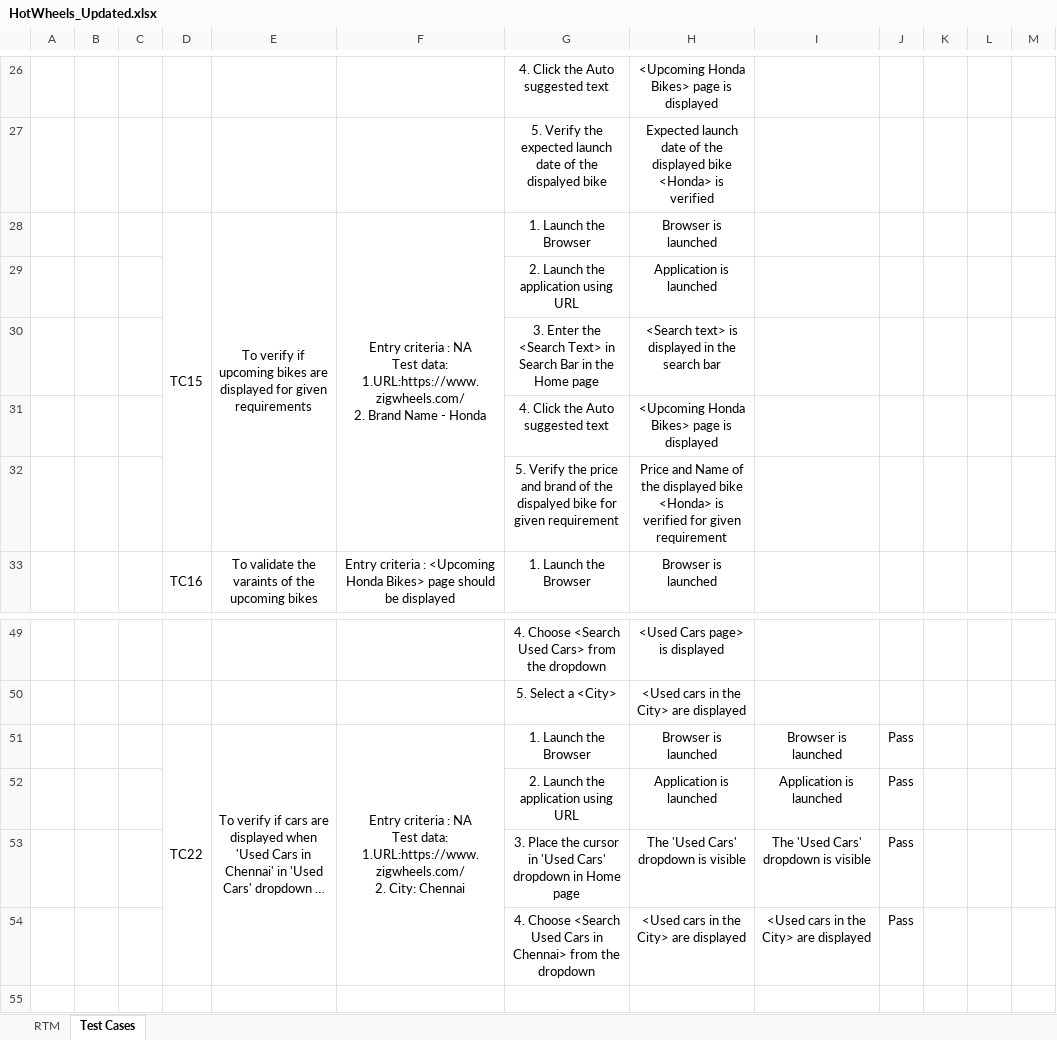
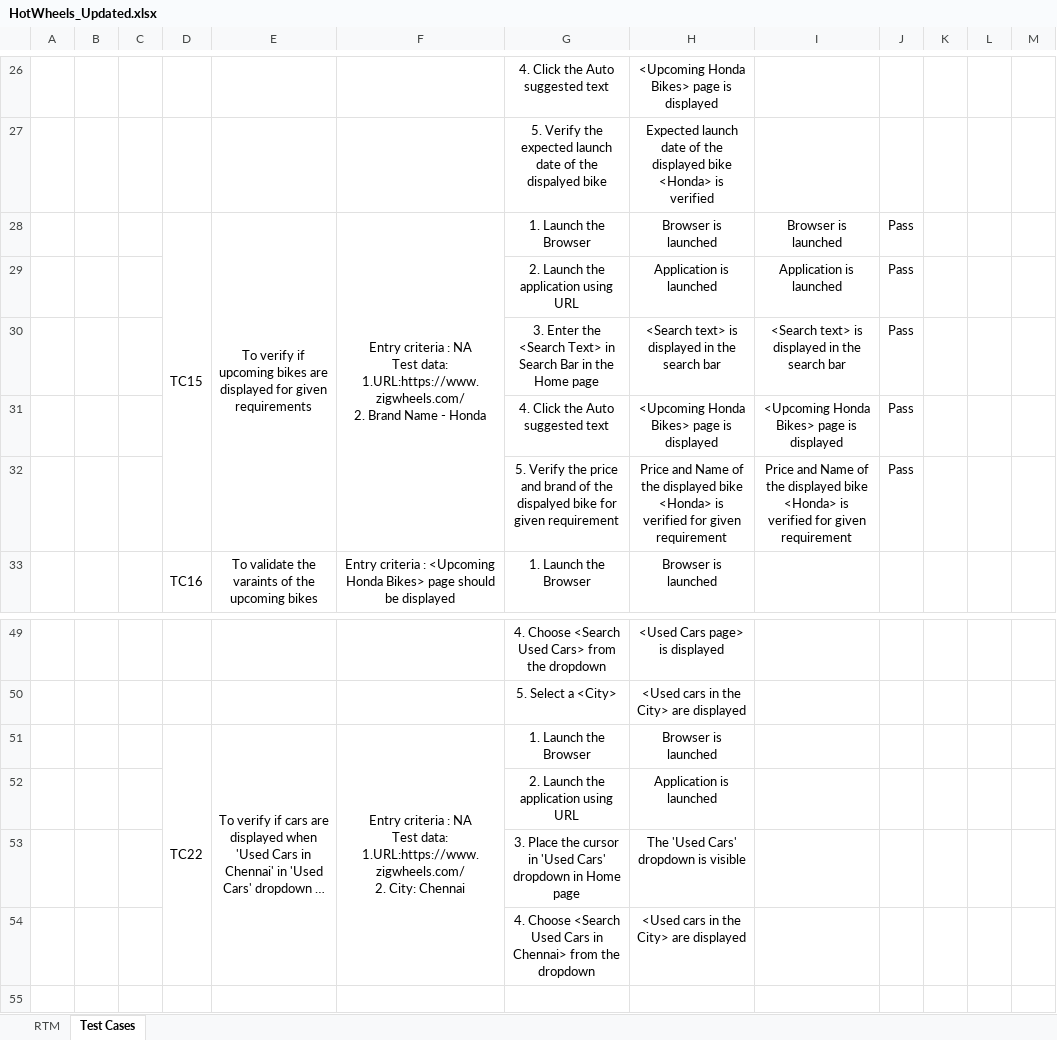
Before and after one commit to paviyaa/hackathon, an Excel workbook: test-output/Output Files/HotWheels_Updated.xlsx, sheet Test Cases, drawn as a sheet; only a part is shown, gaps mark what is left out; long unchanged cells end in …; values as stored, in another font and other column widths than the file's, no borders; removed rows and columns are numbered as before the commit, all else as after; the diff names each change by its address in the sheet, - before the commit and + after, or states it on an @@ line.

```diff
--- a/test-output/Output Files/HotWheels_Updated.xlsx (sheet Test Cases)
+++ b/test-output/Output Files/HotWheels_Updated.xlsx (sheet Test Cases)
-I28: (empty)
+I28: Browser is launched
-J28: (empty)
+J28: Pass
-row 30:  |  |  |  |  |  | 3. Enter the <Search Text> in Search Bar in the Home page | <Search text> is displayed in the search bar
-row 31:  |  |  |  |  |  | 4. Click the Auto suggested text | <Upcoming Honda Bikes> page is displayed
-row 32:  |  |  |  |  |  | 5. Verify the price and brand of the dispalyed bike for given requirement | Price and Name of the displayed bike <Honda> is verified for given requirement
@@ row 52 moved to row 29: 2. Launch the application using URL @@
+row 30:  |  |  |  |  |  | 3. Enter the <Search Text> in Search Bar in the Home page | <Search text> is displayed in the search bar | <Search text> is displayed in the search bar | Pass
+row 31:  |  |  |  |  |  | 4. Click the Auto suggested text | <Upcoming Honda Bikes> page is displayed | <Upcoming Honda Bikes> page is displayed | Pass
+row 32:  |  |  |  |  |  | 5. Verify the price and brand of the dispalyed bike for given requirement | Price and Name of the displayed bike <Honda> is verified for given requirement | Price and Name of the displayed bike <Honda> is verified for given requirement | Pass
-I51: Browser is launched
+I51: (empty)
-J51: Pass
+J51: (empty)
-row 53:  |  |  |  |  |  | 3. Place the cursor in 'Used Cars' dropdown in Home page | The 'Used Cars' dropdown is visible | The 'Used Cars' dropdown is visible | Pass
-row 54:  |  |  |  |  |  | 4. Choose <Search Used Cars in Chennai> from the dropdown | <Used cars in the City> are displayed | <Used cars in the City> are displayed | Pass
@@ row 29 moved to row 52: 2. Launch the application using URL @@
+row 53:  |  |  |  |  |  | 3. Place the cursor in 'Used Cars' dropdown in Home page | The 'Used Cars' dropdown is visible
+row 54:  |  |  |  |  |  | 4. Choose <Search Used Cars in Chennai> from the dropdown | <Used cars in the City> are displayed
```
Also changed, not shown: test-output/Output Files/ExecutionReport.xlsx, test-output/Output Files/StatusReport.xlsx, 24 other files.
